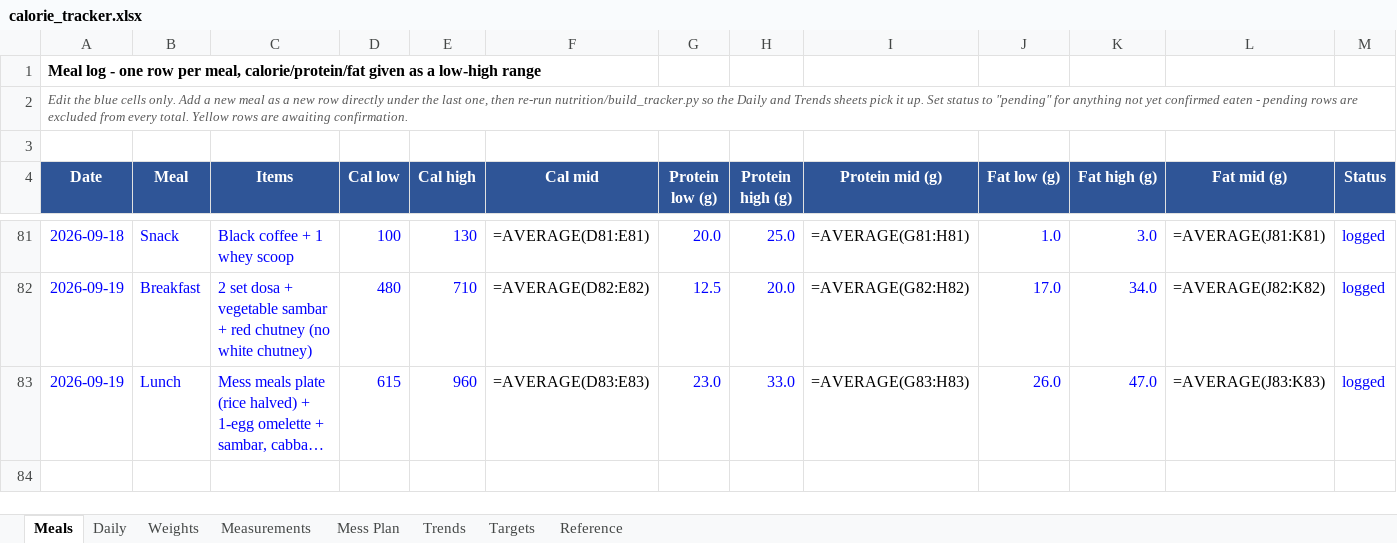
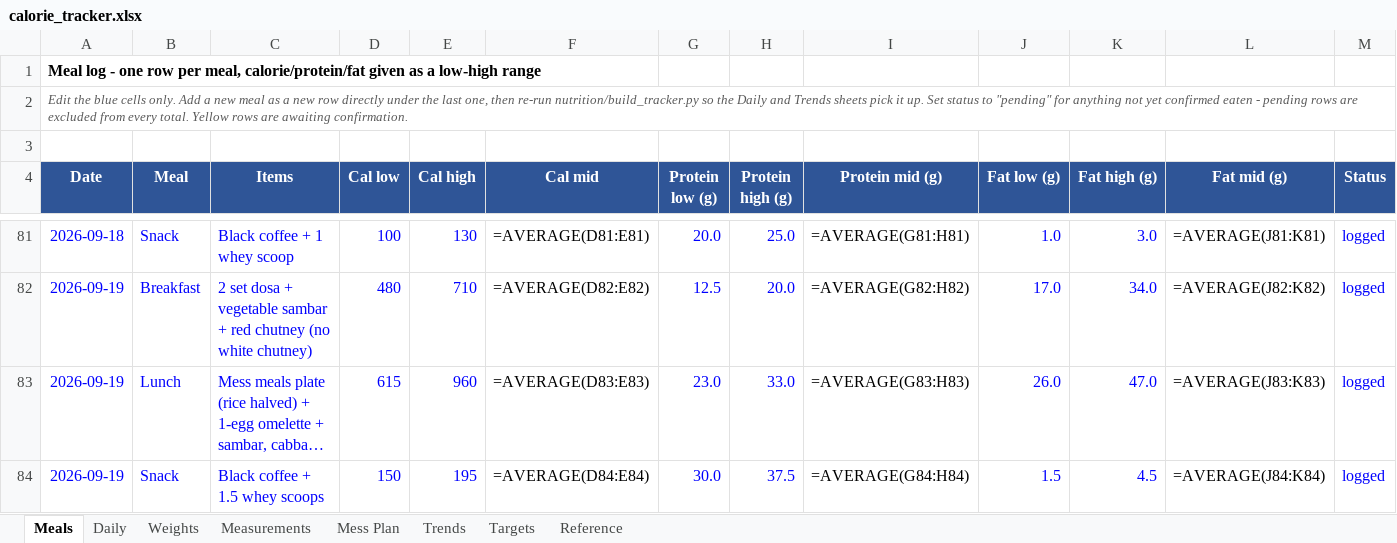
Before and after one commit to cakiran369/Kiranwebsite, an Excel workbook: nutrition/calorie_tracker.xlsx, sheet Meals, drawn as a sheet; only a part is shown, gaps mark what is left out; long unchanged cells end in …; values as stored, in another font and other column widths than the file's, no borders; formulas without a stored value are shown as written; rows hold the shown columns only; the diff names each change by its address in the sheet, - before the commit and + after, or states it on an @@ line.

```diff
--- a/nutrition/calorie_tracker.xlsx (sheet Meals)
+++ b/nutrition/calorie_tracker.xlsx (sheet Meals)
+row 84: 2026-09-19 | Snack | Black coffee + 1.5 whey scoops | 150 | 195 | =AVERAGE(D84:E84) | 30.0 | 37.5 | =AVERAGE(G84:H84) | 1.5 | 4.5 | =AVERAGE(J84:K84) | logged
```
Also changed, not shown: sheet Daily, 2 other files.
